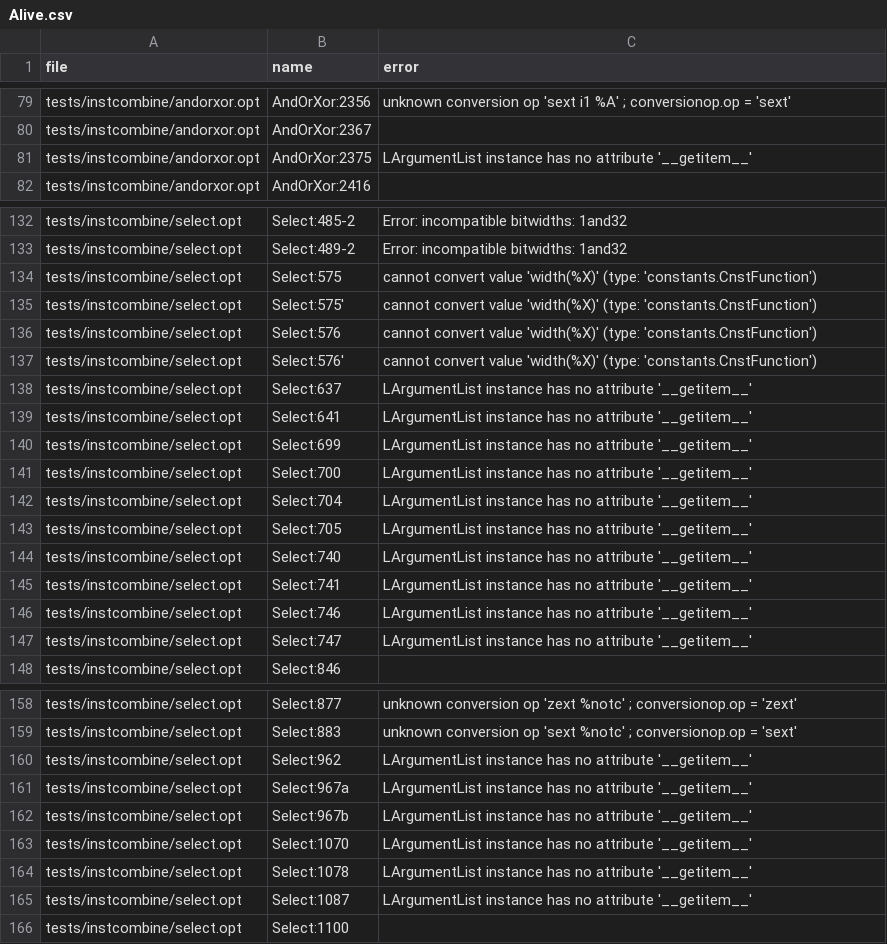
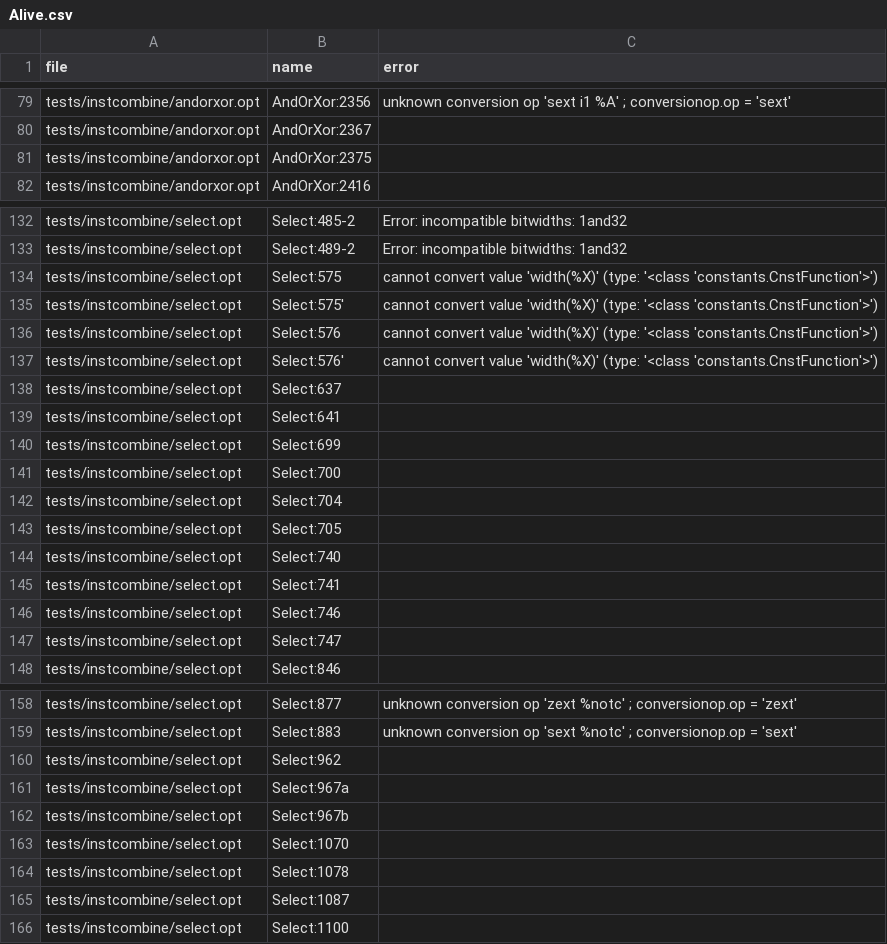
Before and after one commit to bollu/alive, a CSV file: experiment-out-data/Alive.csv, drawn as a sheet; only a part is shown, gaps mark what is left out; the diff covers the shown part only.

```diff
--- a/experiment-out-data/Alive.csv
+++ b/experiment-out-data/Alive.csv
@@ -80,3 +80,3 @@ tests/instcombine/andorxor.opt,AndOrXor:2356,unknown conversion op 'sext i1 %A'
 tests/instcombine/andorxor.opt,AndOrXor:2367,
-tests/instcombine/andorxor.opt,AndOrXor:2375,LArgumentList instance has no attribute '__getitem__'
+tests/instcombine/andorxor.opt,AndOrXor:2375,
 tests/instcombine/andorxor.opt,AndOrXor:2416,
@@ -133,16 +133,16 @@ tests/instcombine/select.opt,Select:485-2,Error: incompatible bitwidths: 1and32
 tests/instcombine/select.opt,Select:489-2,Error: incompatible bitwidths: 1and32
-tests/instcombine/select.opt,Select:575,cannot convert value 'width(%X)' (type: 'constants.CnstFunction')
-tests/instcombine/select.opt,Select:575',cannot convert value 'width(%X)' (type: 'constants.CnstFunction')
-tests/instcombine/select.opt,Select:576,cannot convert value 'width(%X)' (type: 'constants.CnstFunction')
-tests/instcombine/select.opt,Select:576',cannot convert value 'width(%X)' (type: 'constants.CnstFunction')
-tests/instcombine/select.opt,Select:637,LArgumentList instance has no attribute '__getitem__'
-tests/instcombine/select.opt,Select:641,LArgumentList instance has no attribute '__getitem__'
-tests/instcombine/select.opt,Select:699,LArgumentList instance has no attribute '__getitem__'
-tests/instcombine/select.opt,Select:700,LArgumentList instance has no attribute '__getitem__'
-tests/instcombine/select.opt,Select:704,LArgumentList instance has no attribute '__getitem__'
-tests/instcombine/select.opt,Select:705,LArgumentList instance has no attribute '__getitem__'
-tests/instcombine/select.opt,Select:740,LArgumentList instance has no attribute '__getitem__'
-tests/instcombine/select.opt,Select:741,LArgumentList instance has no attribute '__getitem__'
-tests/instcombine/select.opt,Select:746,LArgumentList instance has no attribute '__getitem__'
-tests/instcombine/select.opt,Select:747,LArgumentList instance has no attribute '__getitem__'
+tests/instcombine/select.opt,Select:575,cannot convert value 'width(%X)' (type: '<class 'constants.CnstFunction'>')
+tests/instcombine/select.opt,Select:575',cannot convert value 'width(%X)' (type: '<class 'constants.CnstFunction'>')
+tests/instcombine/select.opt,Select:576,cannot convert value 'width(%X)' (type: '<class 'constants.CnstFunction'>')
+tests/instcombine/select.opt,Select:576',cannot convert value 'width(%X)' (type: '<class 'constants.CnstFunction'>')
+tests/instcombine/select.opt,Select:637,
+tests/instcombine/select.opt,Select:641,
+tests/instcombine/select.opt,Select:699,
+tests/instcombine/select.opt,Select:700,
+tests/instcombine/select.opt,Select:704,
+tests/instcombine/select.opt,Select:705,
+tests/instcombine/select.opt,Select:740,
+tests/instcombine/select.opt,Select:741,
+tests/instcombine/select.opt,Select:746,
+tests/instcombine/select.opt,Select:747,
 tests/instcombine/select.opt,Select:846,
@@ -159,8 +159,8 @@ tests/instcombine/select.opt,Select:877,unknown conversion op 'zext %notc' ; con
 tests/instcombine/select.opt,Select:883,unknown conversion op 'sext %notc' ; conversionop.op = 'sext'
-tests/instcombine/select.opt,Select:962,LArgumentList instance has no attribute '__getitem__'
-tests/instcombine/select.opt,Select:967a,LArgumentList instance has no attribute '__getitem__'
-tests/instcombine/select.opt,Select:967b,LArgumentList instance has no attribute '__getitem__'
-tests/instcombine/select.opt,Select:1070,LArgumentList instance has no attribute '__getitem__'
-tests/instcombine/select.opt,Select:1078,LArgumentList instance has no attribute '__getitem__'
-tests/instcombine/select.opt,Select:1087,LArgumentList instance has no attribute '__getitem__'
+tests/instcombine/select.opt,Select:962,
+tests/instcombine/select.opt,Select:967a,
+tests/instcombine/select.opt,Select:967b,
+tests/instcombine/select.opt,Select:1070,
+tests/instcombine/select.opt,Select:1078,
+tests/instcombine/select.opt,Select:1087,
 tests/instcombine/select.opt,Select:1100,
```
Also changed, not shown: 5 edited cells elsewhere in this file, 3 other files.
